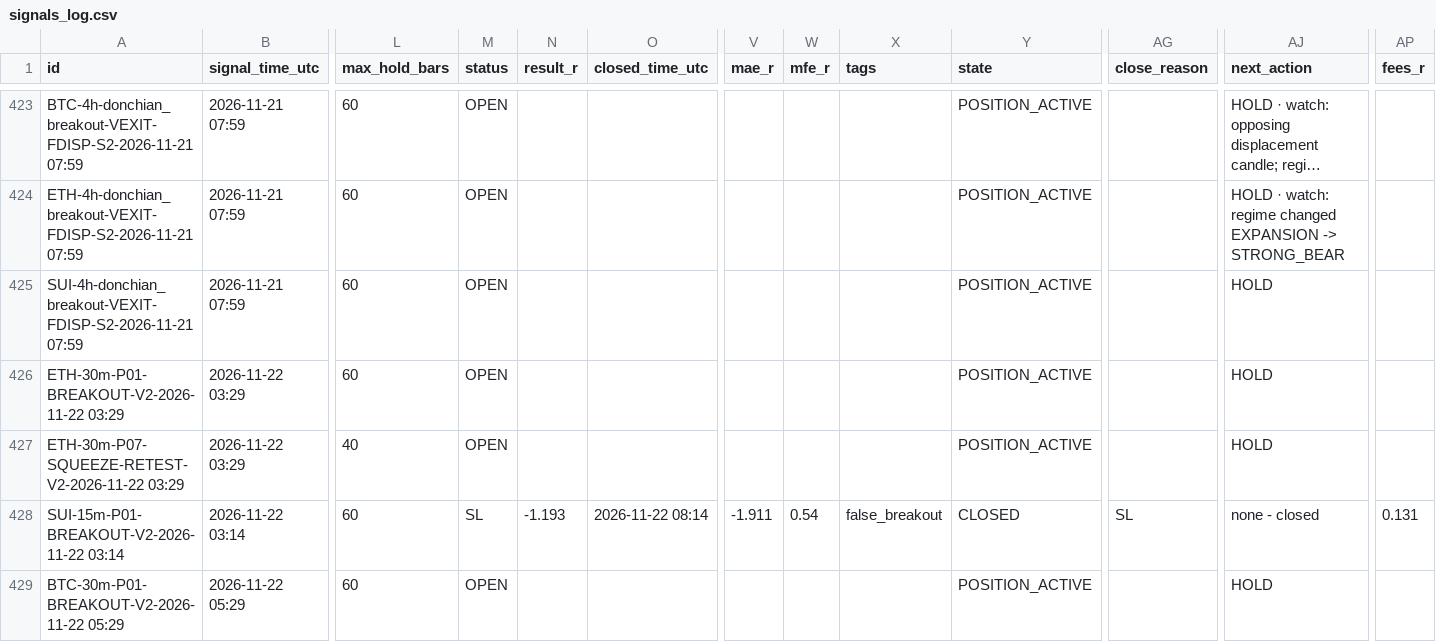
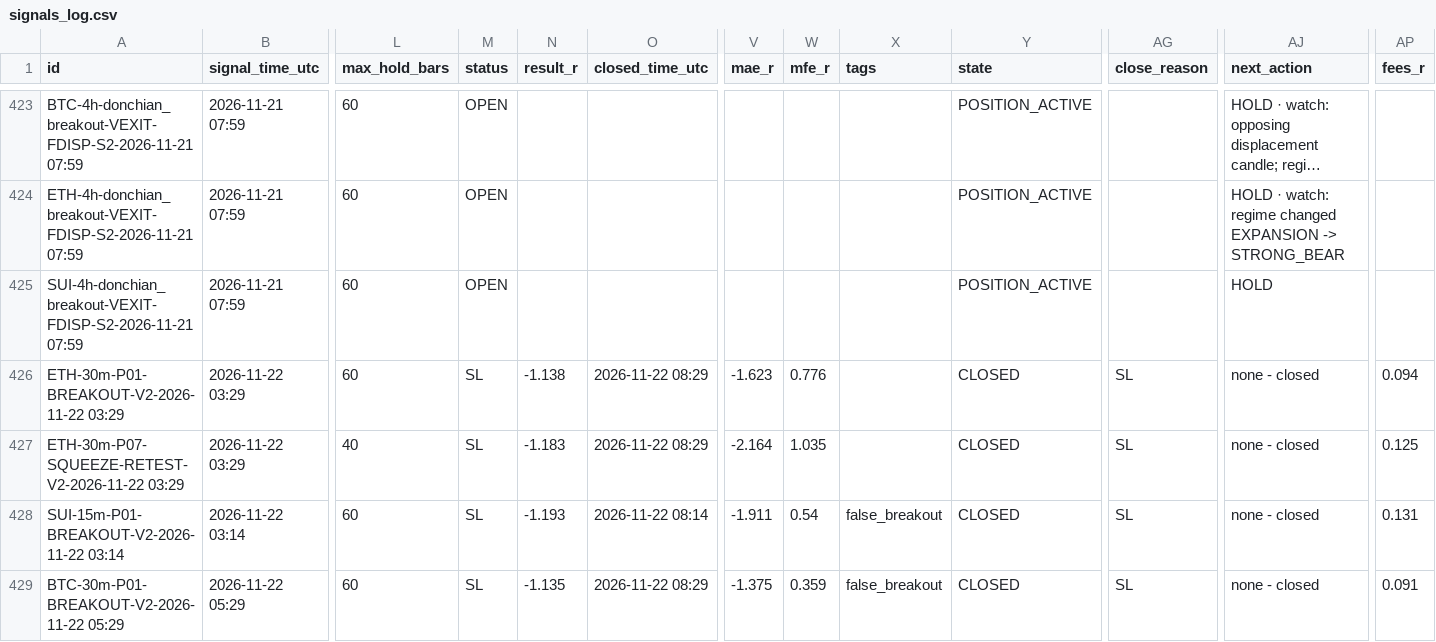
Before and after one commit to mayastraglobal-ui/crypto-signal-agent, a CSV file: reports/signals_log.csv, drawn as a sheet; only a part is shown, gaps mark what is left out; long unchanged cells end in …; the diff names each change by its address in the sheet, - before the commit and + after, or states it on an @@ line.

```diff
--- a/reports/signals_log.csv
+++ b/reports/signals_log.csv
-M426:M427 (status): OPEN
+M426:M427 (status): SL
-N426 (result_r): (empty)
+N426 (result_r): -1.138
-O426:O427 (closed_time_utc): (empty)
+O426:O427 (closed_time_utc): 2026-11-22 08:29
-V426 (mae_r): (empty)
+V426 (mae_r): -1.623
-W426 (mfe_r): (empty)
+W426 (mfe_r): 0.776
-Y426:Y427 (state): POSITION_ACTIVE
+Y426:Y427 (state): CLOSED
-AG426:AG427 (close_reason): (empty)
+AG426:AG427 (close_reason): SL
-AJ426:AJ427 (next_action): HOLD
+AJ426:AJ427 (next_action): none - closed
-AP426 (fees_r): (empty)
+AP426 (fees_r): 0.094
-N427 (result_r): (empty)
+N427 (result_r): -1.183
-V427 (mae_r): (empty)
+V427 (mae_r): -2.164
-W427 (mfe_r): (empty)
+W427 (mfe_r): 1.035
-AP427 (fees_r): (empty)
+AP427 (fees_r): 0.125
-M429 (status): OPEN
+M429 (status): SL
-N429 (result_r): (empty)
+N429 (result_r): -1.135
-O429 (closed_time_utc): (empty)
+O429 (closed_time_utc): 2026-11-22 08:29
-V429 (mae_r): (empty)
+V429 (mae_r): -1.375
-W429 (mfe_r): (empty)
+W429 (mfe_r): 0.359
-X429 (tags): (empty)
+X429 (tags): false_breakout
-Y429 (state): POSITION_ACTIVE
+Y429 (state): CLOSED
-AG429 (close_reason): (empty)
+AG429 (close_reason): SL
-AJ429 (next_action): HOLD
+AJ429 (next_action): none - closed
-AP429 (fees_r): (empty)
+AP429 (fees_r): 0.091
```
Also changed, not shown: reports/position_events.csv, reports/strategy_scoreboard.csv, 24 other files.
